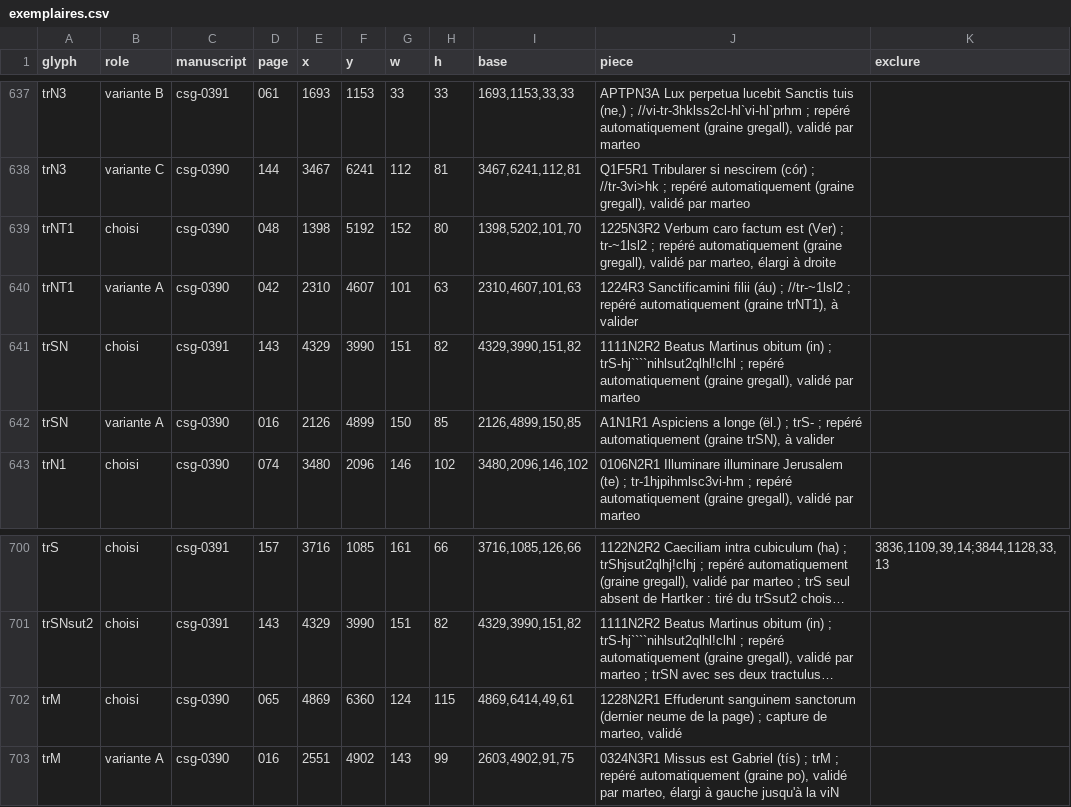
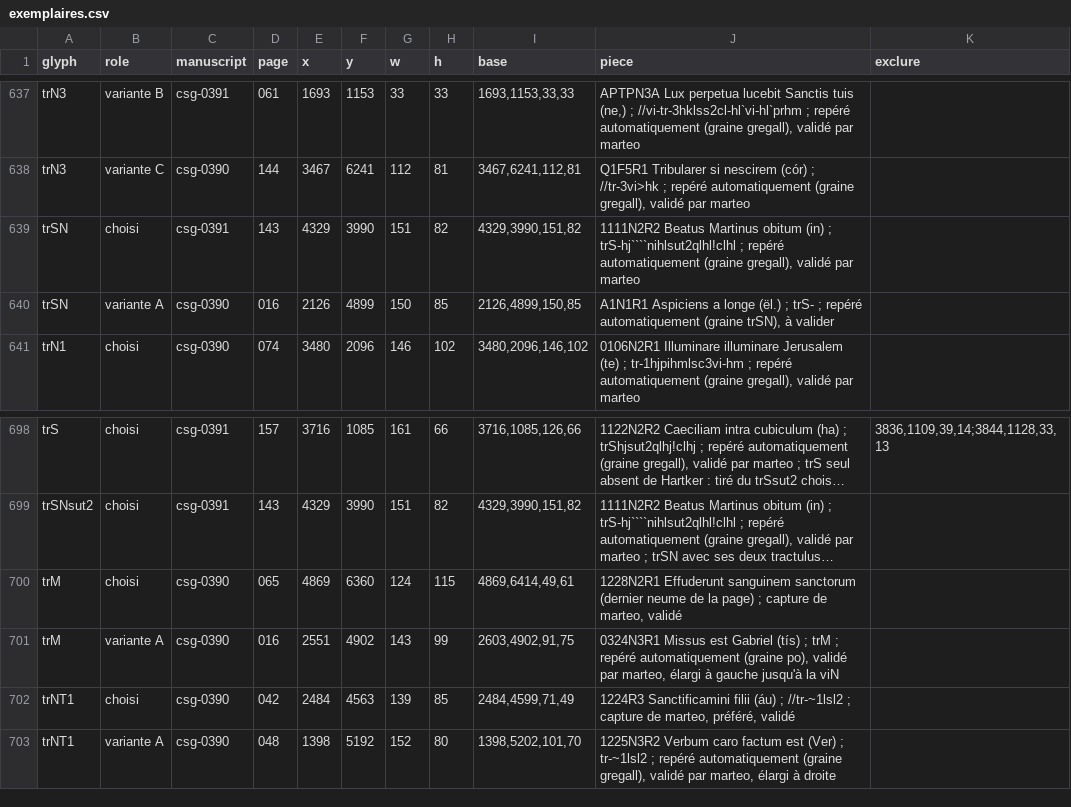
Before and after one commit to Nocturnale-Romanum/tooling, a CSV file: .claude/skills/grehartker/sources/exemplaires.csv, drawn as a sheet; only a part is shown, gaps mark what is left out; long unchanged cells end in …; removed rows and columns are numbered as before the commit, all else as after; the diff names each change by its address in the sheet, - before the commit and + after, or states it on an @@ line.

```diff
--- a/.claude/skills/grehartker/sources/exemplaires.csv
+++ b/.claude/skills/grehartker/sources/exemplaires.csv
-row 639: trNT1 | choisi | csg-0390 | 048 | 1398 | 5192 | 152 | 80 | 1398,5202,101,70 | 1225N3R2 Verbum caro factum est (Ver) ; tr-~1lsl2 ; repéré automatiquement (graine gregall), validé par marteo, élargi à droite
-row 640: trNT1 | variante A | csg-0390 | 042 | 2310 | 4607 | 101 | 63 | 2310,4607,101,63 | 1224R3 Sanctificamini filii (áu) ; //tr-~1lsl2 ; repéré automatiquement (graine trNT1), à valider
+row 702: trNT1 | choisi | csg-0390 | 042 | 2484 | 4563 | 139 | 85 | 2484,4599,71,49 | 1224R3 Sanctificamini filii (áu) ; //tr-~1lsl2 ; capture de marteo, préféré, validé
+row 703: trNT1 | variante A | csg-0390 | 048 | 1398 | 5192 | 152 | 80 | 1398,5202,101,70 | 1225N3R2 Verbum caro factum est (Ver) ; tr-~1lsl2 ; repéré automatiquement (graine gregall), validé par marteo, élargi à droite
```
